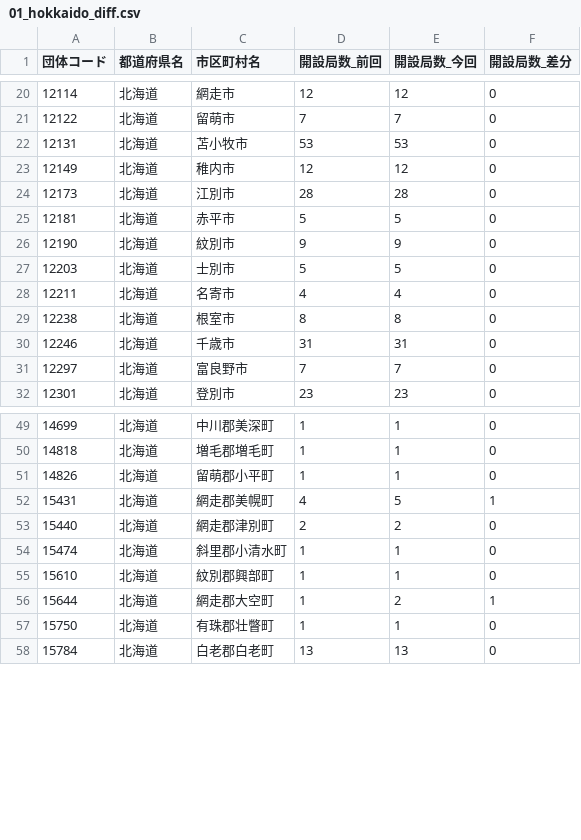
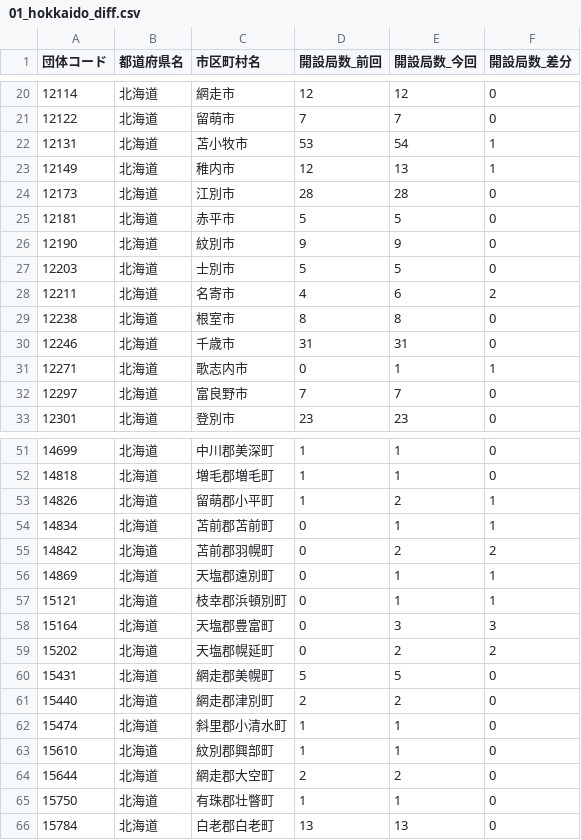
Before and after one commit to imabari/musen, a CSV file: 01_hokkaido_diff.csv, drawn as a sheet; only a part is shown, gaps mark what is left out; the diff covers the shown part only.

```diff
--- a/01_hokkaido_diff.csv
+++ b/01_hokkaido_diff.csv
@@ -21,4 +21,4 @@
 12122,北海道,留萌市,7,7,0
-12131,北海道,苫小牧市,53,53,0
-12149,北海道,稚内市,12,12,0
+12131,北海道,苫小牧市,53,54,1
+12149,北海道,稚内市,12,13,1
 12173,北海道,江別市,28,28,0
@@ -27,5 +27,6 @@
 12203,北海道,士別市,5,5,0
-12211,北海道,名寄市,4,4,0
+12211,北海道,名寄市,4,6,2
 12238,北海道,根室市,8,8,0
 12246,北海道,千歳市,31,31,0
+12271,北海道,歌志内市,0,1,1
 12297,北海道,富良野市,7,7,0
@@ -50,4 +52,10 @@
 14818,北海道,増毛郡増毛町,1,1,0
-14826,北海道,留萌郡小平町,1,1,0
-15431,北海道,網走郡美幌町,4,5,1
+14826,北海道,留萌郡小平町,1,2,1
+14834,北海道,苫前郡苫前町,0,1,1
+14842,北海道,苫前郡羽幌町,0,2,2
+14869,北海道,天塩郡遠別町,0,1,1
+15121,北海道,枝幸郡浜頓別町,0,1,1
+15164,北海道,天塩郡豊富町,0,3,3
+15202,北海道,天塩郡幌延町,0,2,2
+15431,北海道,網走郡美幌町,5,5,0
 15440,北海道,網走郡津別町,2,2,0
@@ -55,3 +63,3 @@
 15610,北海道,紋別郡興部町,1,1,0
-15644,北海道,網走郡大空町,1,2,1
+15644,北海道,網走郡大空町,2,2,0
 15750,北海道,有珠郡壮瞥町,1,1,0
```
Also changed, not shown: 1 added row and 8 edited cells elsewhere in this file, 00_prefs_diff.csv, 07_kinki_diff.csv, 10 other files.
